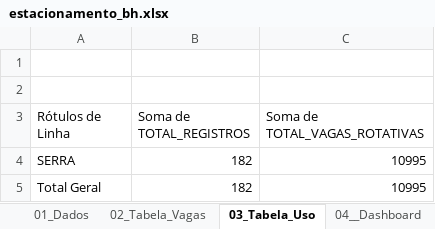
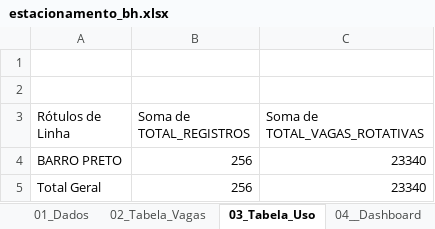
Before and after one commit to WalissonPatrickHelmer/dashboard-estacionamento-bh, an Excel workbook: data/estacionamento_bh.xlsx, sheet 03_Tabela_Uso, drawn as a sheet; values as stored, in another font and other column widths than the file's, no borders; removed rows and columns are numbered as before the commit, all else as after; the diff names each change by its address in the sheet, - before the commit and + after, or states it on an @@ line.

```diff
--- a/data/estacionamento_bh.xlsx (sheet 03_Tabela_Uso)
+++ b/data/estacionamento_bh.xlsx (sheet 03_Tabela_Uso)
-row 4: SERRA | 182 | 10995
+row 4: BARRO PRETO | 256 | 23340
-B5 (Soma de TOTAL_REGISTROS): 182
+B5 (Soma de TOTAL_REGISTROS): 256
-C5 (Soma de TOTAL_VAGAS_ROTATIVAS): 10995
+C5 (Soma de TOTAL_VAGAS_ROTATIVAS): 23340
```
Also changed, not shown: sheet 02_Tabela_Vagas, charts or pictures, 1 other file.
